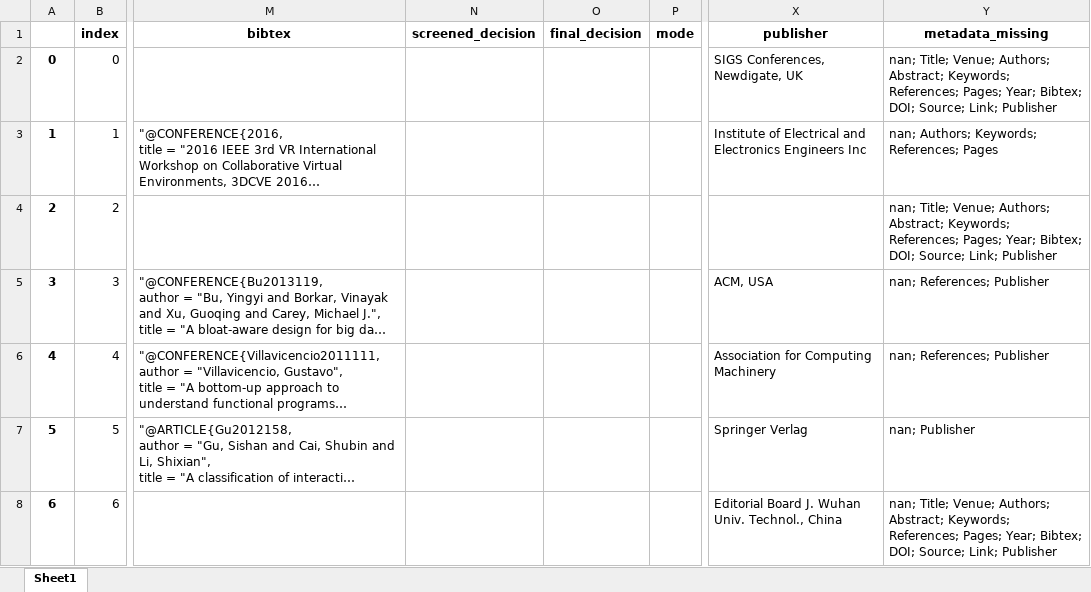
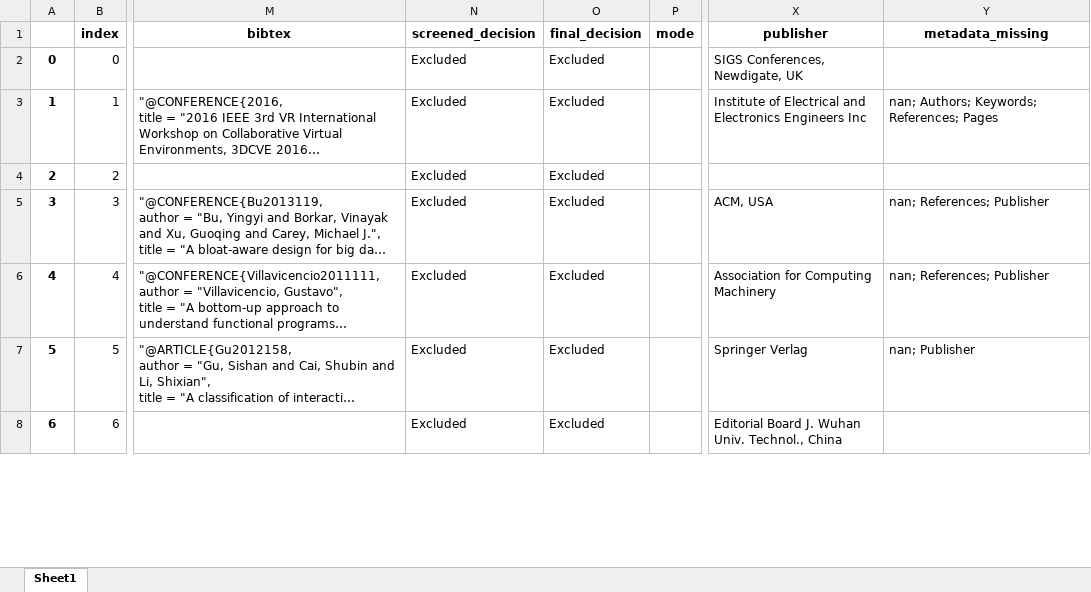
Before and after one commit to geodes-sms/IFT3150-ProjetCurationMetadonnees, an Excel workbook: Datasets/OODP/OODP.xlsx, sheet Sheet1, drawn as a sheet; only a part is shown, gaps mark what is left out; long unchanged cells end in …; values as stored, in another font and other column widths than the file's, no borders; the diff covers the shown part only; the diff names each change by its address in the sheet, - before the commit and + after, or states it on an @@ line.

```diff
--- a/Datasets/OODP/OODP.xlsx (sheet Sheet1)
+++ b/Datasets/OODP/OODP.xlsx (sheet Sheet1)
-N2:N8 (screened_decision): (empty)
+N2:N8 (screened_decision): Excluded
-O2:O8 (final_decision): (empty)
+O2:O8 (final_decision): Excluded
-Y2 (metadata_missing): nan; Title; Venue; Authors; Abstract; Keywords; References; Pages; Year; Bibtex; DOI; Source; Link; Publisher
+Y2 (metadata_missing): (empty)
-Y4 (metadata_missing): nan; Title; Venue; Authors; Abstract; Keywords; References; Pages; Year; Bibtex; DOI; Source; Link; Publisher
+Y4 (metadata_missing): (empty)
-Y8 (metadata_missing): nan; Title; Venue; Authors; Abstract; Keywords; References; Pages; Year; Bibtex; DOI; Source; Link; Publisher
+Y8 (metadata_missing): (empty)
```
Also changed, not shown: 1444 edited cells elsewhere in this sheet, Datasets/ESPLE/ESPLE_pre-extract.xlsx, Datasets/OODP/OODP_pre-extract.xlsx, 9 other files.
